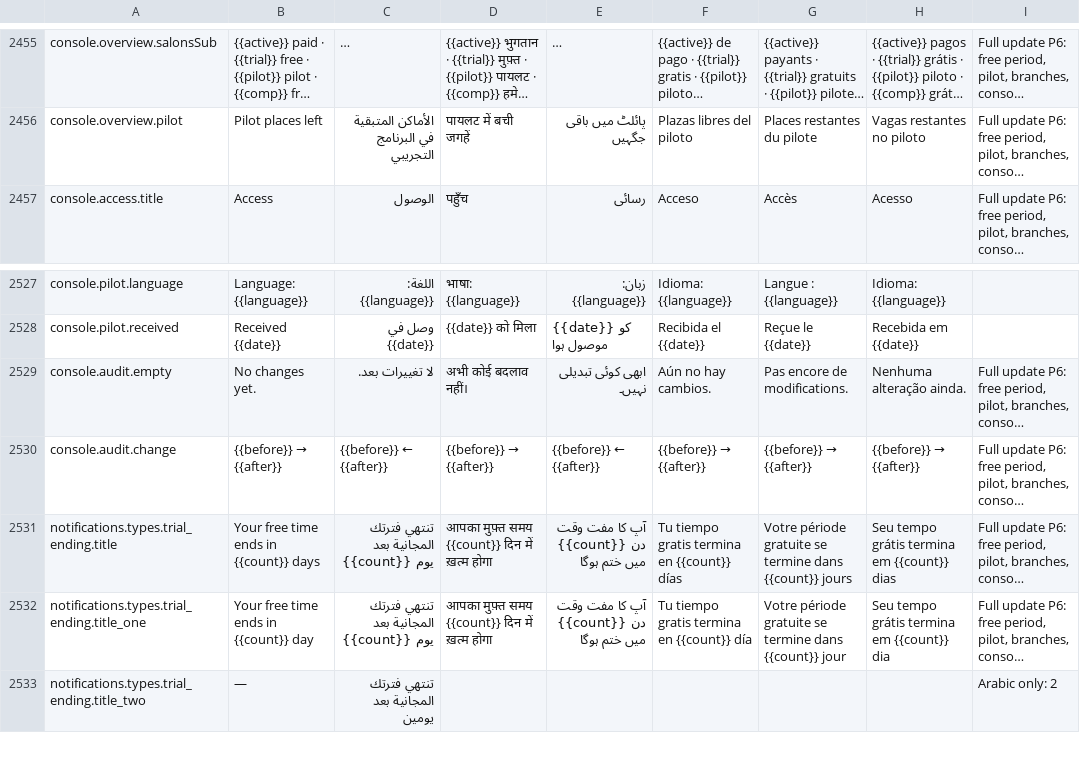
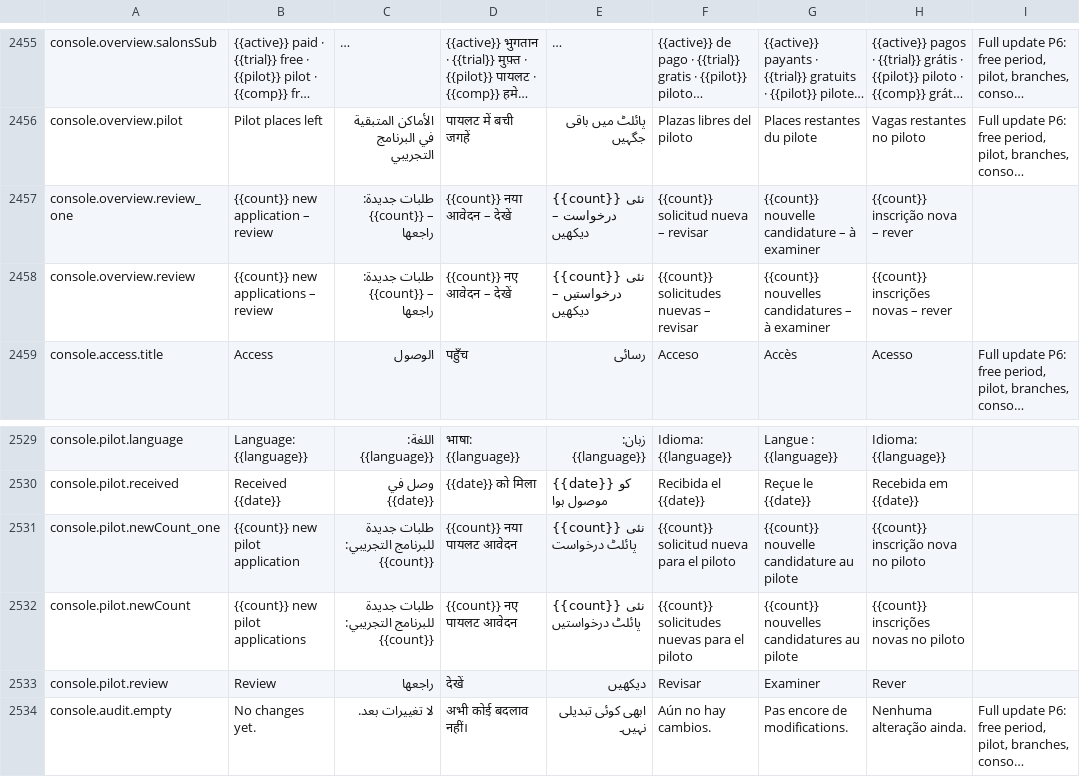
Before and after one commit to libertylightllc-ctrl/saloon, a CSV file: docs/translation-review.csv, drawn as a sheet; only a part is shown, gaps mark what is left out; the shorter side is filled out with more unchanged rows; long unchanged cells end in …; the diff names each change by its address in the sheet, - before the commit and + after, or states it on an @@ line.

```diff
--- a/docs/translation-review.csv
+++ b/docs/translation-review.csv
+row 2457: console.overview.review_one | {{count}} new application – review | طلبات جديدة: {{count}} – راجعها | {{count}} नया आवेदन – देखें | {{count}} نئی درخواست – دیکھیں | {{count}} solicitud nueva – revisar | {{count}} nouvelle candidature – à examiner | {{count}} inscrição nova – rever
+row 2458: console.overview.review | {{count}} new applications – review | طلبات جديدة: {{count}} – راجعها | {{count}} नए आवेदन – देखें | {{count}} نئی درخواستیں – دیکھیں | {{count}} solicitudes nuevas – revisar | {{count}} nouvelles candidatures – à examiner | {{count}} inscrições novas – rever
+row 2531: console.pilot.newCount_one | {{count}} new pilot application | طلبات جديدة للبرنامج التجريبي: {{count}} | {{count}} नया पायलट आवेदन | {{count}} نئی پائلٹ درخواست | {{count}} solicitud nueva para el piloto | {{count}} nouvelle candidature au pilote | {{count}} inscrição nova no piloto
+row 2532: console.pilot.newCount | {{count}} new pilot applications | طلبات جديدة للبرنامج التجريبي: {{count}} | {{count}} नए पायलट आवेदन | {{count}} نئی پائلٹ درخواستیں | {{count}} solicitudes nuevas para el piloto | {{count}} nouvelles candidatures au pilote | {{count}} inscrições novas no piloto
+row 2533: console.pilot.review | Review | راجعها | देखें | دیکھیں | Revisar | Examiner | Rever
```
Also changed, not shown: 19 other files.
